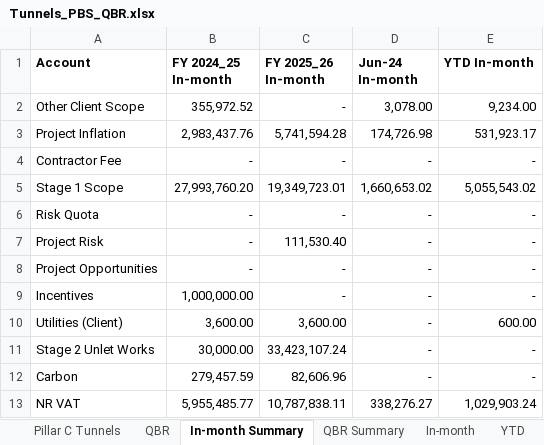
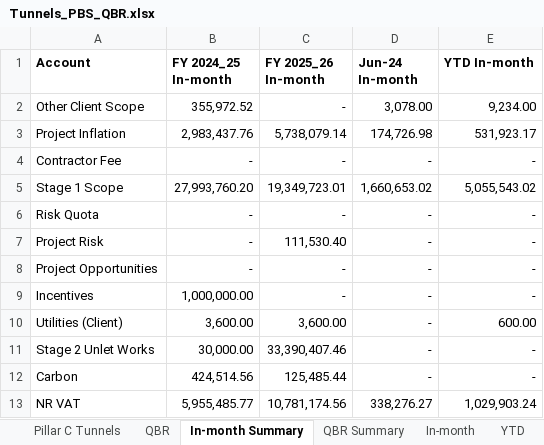
Before and after one commit to marcelodefranceschi/tunnelsvariancedashboard, an Excel workbook: Tunnels_PBS_QBR.xlsx, sheet In-month Summary, drawn as a sheet; values as stored, in another font and other column widths than the file's, no borders; the diff names each change by its address in the sheet, - before the commit and + after, or states it on an @@ line.

```diff
--- a/Tunnels_PBS_QBR.xlsx (sheet In-month Summary)
+++ b/Tunnels_PBS_QBR.xlsx (sheet In-month Summary)
-C3 (FY 2025_26 In-month): 5,741,594.28
+C3 (FY 2025_26 In-month): 5,738,079.14
-C11 (FY 2025_26 In-month): 33,423,107.24
+C11 (FY 2025_26 In-month): 33,390,407.46
-B12 (FY 2024_25 In-month): 279,457.59
+B12 (FY 2024_25 In-month): 424,514.56
-C12 (FY 2025_26 In-month): 82,606.96
+C12 (FY 2025_26 In-month): 125,485.44
-C13 (FY 2025_26 In-month): 10,787,838.11
+C13 (FY 2025_26 In-month): 10,781,174.56
```
Also changed, not shown: sheet Pillar C Tunnels, sheet 2025_26, sheet 2024_25_TOTALS, sheet 2024_25, sheet 2025_26_TOTALS.
